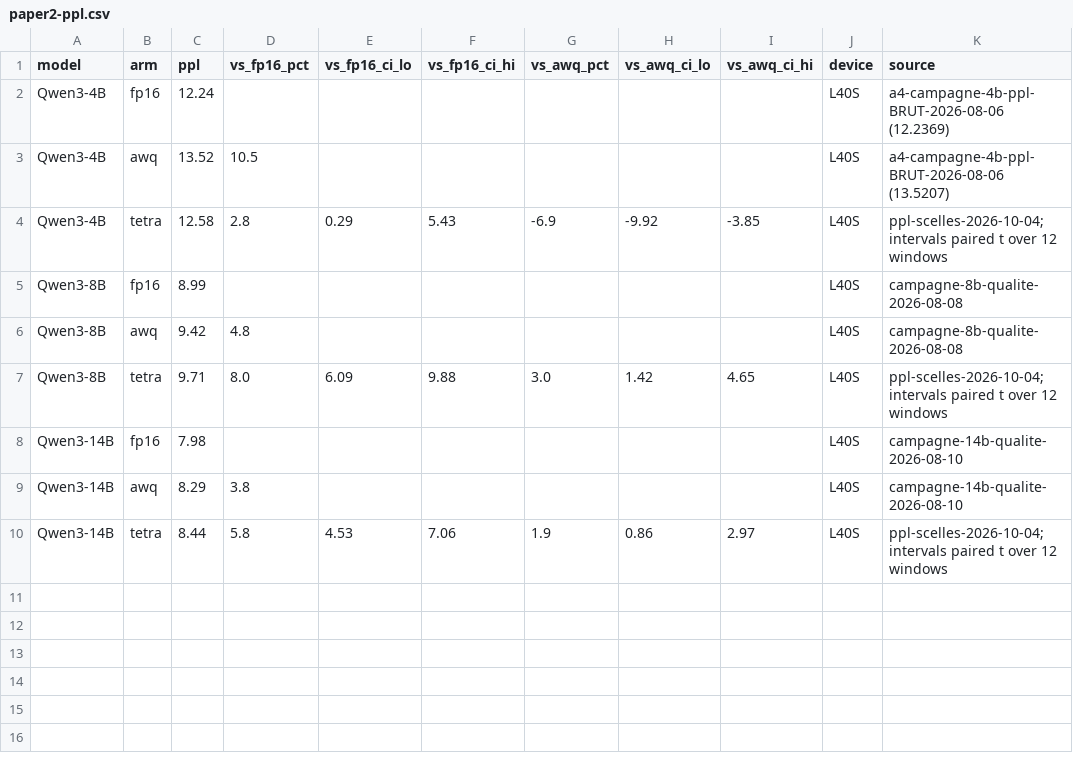
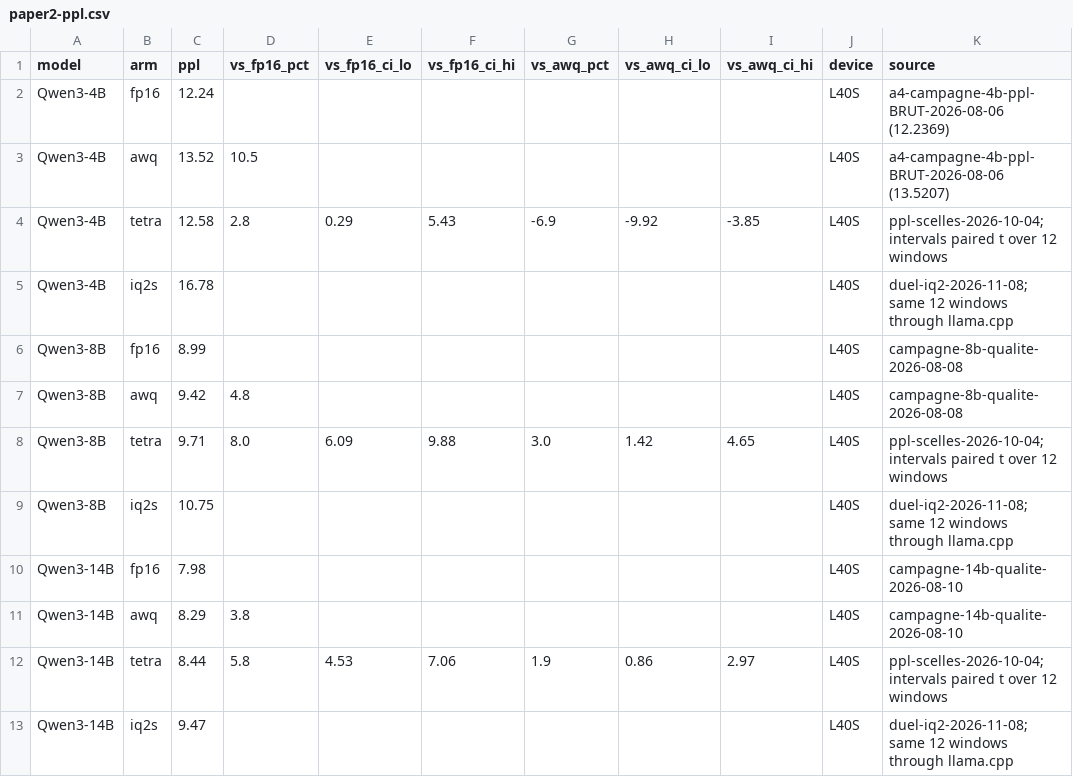
Before and after one commit to pjmalandrino/llvq, a CSV file: docs/data/paper2-ppl.csv, drawn as a sheet.

```diff
--- a/docs/data/paper2-ppl.csv
+++ b/docs/data/paper2-ppl.csv
@@ -4,2 +4,3 @@ Qwen3-4B,awq,13.52,10.5,,,,,,L40S,a4-campagne-4b-ppl-BRUT-2026-08-06 (13.5207)
 Qwen3-4B,tetra,12.58,2.8,0.29,5.43,-6.9,-9.92,-3.85,L40S,ppl-scelles-2026-10-04; intervals paired t over 12 windows
+Qwen3-4B,iq2s,16.78,,,,,,,L40S,duel-iq2-2026-11-08; same 12 windows through llama.cpp
 Qwen3-8B,fp16,8.99,,,,,,,L40S,campagne-8b-qualite-2026-08-08
@@ -7,2 +8,3 @@ Qwen3-8B,awq,9.42,4.8,,,,,,L40S,campagne-8b-qualite-2026-08-08
 Qwen3-8B,tetra,9.71,8.0,6.09,9.88,3.0,1.42,4.65,L40S,ppl-scelles-2026-10-04; intervals paired t over 12 windows
+Qwen3-8B,iq2s,10.75,,,,,,,L40S,duel-iq2-2026-11-08; same 12 windows through llama.cpp
 Qwen3-14B,fp16,7.98,,,,,,,L40S,campagne-14b-qualite-2026-08-10
@@ -10 +12,2 @@ Qwen3-14B,awq,8.29,3.8,,,,,,L40S,campagne-14b-qualite-2026-08-10
 Qwen3-14B,tetra,8.44,5.8,4.53,7.06,1.9,0.86,2.97,L40S,ppl-scelles-2026-10-04; intervals paired t over 12 windows
+Qwen3-14B,iq2s,9.47,,,,,,,L40S,duel-iq2-2026-11-08; same 12 windows through llama.cpp
```
Also changed, not shown: docs/data/paper2-gsm8k.csv, docs/data/paper2-results.csv, 28 other files.
